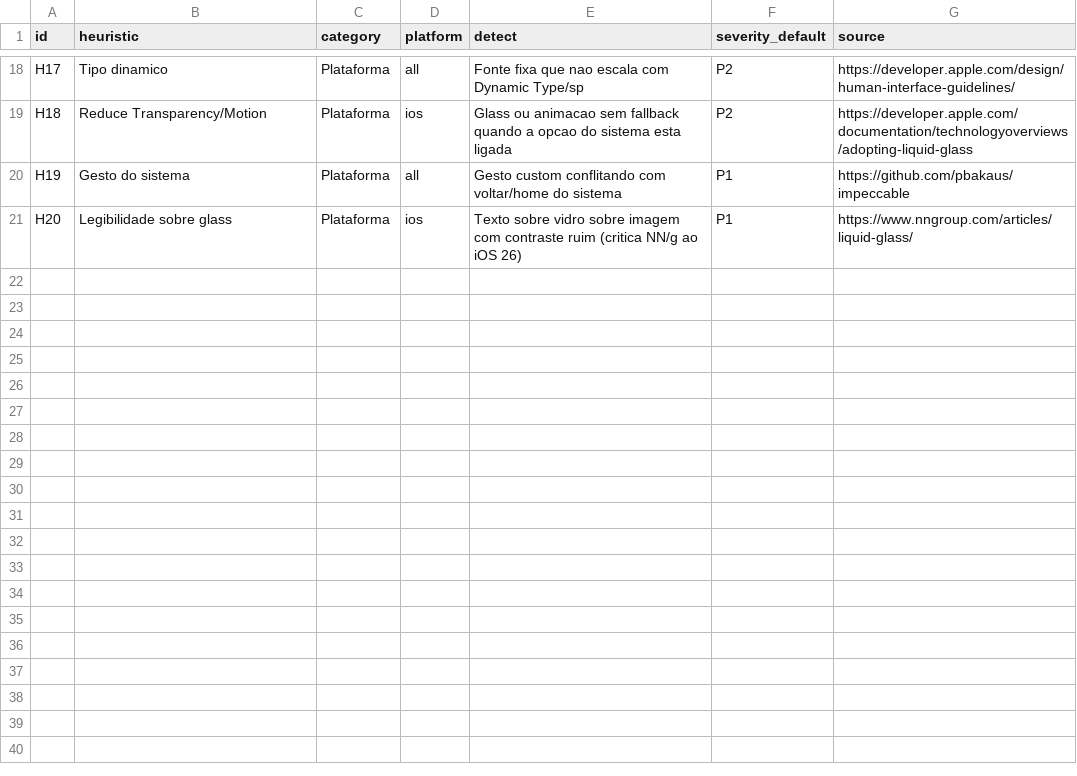
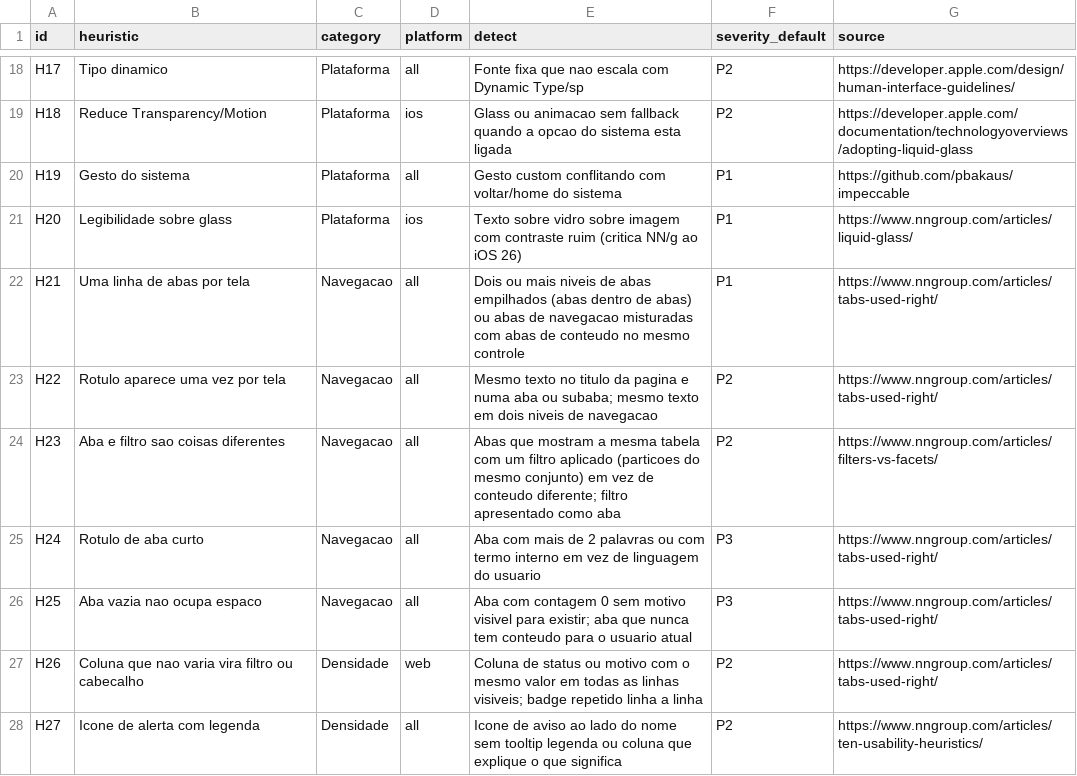
Before and after one commit to jeanamaralsilva/skills, a CSV file: ceo-analytics/data/heuristics.csv, drawn as a sheet; only a part is shown, gaps mark what is left out.

```diff
--- a/ceo-analytics/data/heuristics.csv
+++ b/ceo-analytics/data/heuristics.csv
@@ -21 +21,8 @@ H19,Gesto do sistema,Plataforma,all,Gesto custom conflitando com voltar/home do
 H20,Legibilidade sobre glass,Plataforma,ios,Texto sobre vidro sobre imagem com contraste ruim (critica NN/g ao iOS 26),P1,https://www.nngroup.com/articles/liquid-glass/
+H21,Uma linha de abas por tela,Navegacao,all,Dois ou mais niveis de abas empilhados (abas dentro de abas) ou abas de navegacao misturadas com abas de conteudo no mesmo controle,P1,https://www.nngroup.com/articles/tabs-used-right/
+H22,Rotulo aparece uma vez por tela,Navegacao,all,Mesmo texto no titulo da pagina e numa aba ou subaba; mesmo texto em dois niveis de navegacao,P2,https://www.nngroup.com/articles/tabs-used-right/
+H23,Aba e filtro sao coisas diferentes,Navegacao,all,Abas que mostram a mesma tabela com um filtro aplicado (particoes do mesmo conjunto) em vez de conteudo diferente; filtro apresentado como aba,P2,https://www.nngroup.com/articles/filters-vs-facets/
+H24,Rotulo de aba curto,Navegacao,all,Aba com mais de 2 palavras ou com termo interno em vez de linguagem do usuario,P3,https://www.nngroup.com/articles/tabs-used-right/
+H25,Aba vazia nao ocupa espaco,Navegacao,all,Aba com contagem 0 sem motivo visivel para existir; aba que nunca tem conteudo para o usuario atual,P3,https://www.nngroup.com/articles/tabs-used-right/
+H26,Coluna que nao varia vira filtro ou cabecalho,Densidade,web,Coluna de status ou motivo com o mesmo valor em todas as linhas visiveis; badge repetido linha a linha,P2,https://www.nngroup.com/articles/tabs-used-right/
+H27,Icone de alerta com legenda,Densidade,all,Icone de aviso ao lado do nome sem tooltip legenda ou coluna que explique o que significa,P2,https://www.nngroup.com/articles/ten-usability-heuristics/
```
Also changed, not shown: ceo-analytics/data/anti-patterns.csv, ceo-analytics/data/market-sources.csv, 21 other files.
